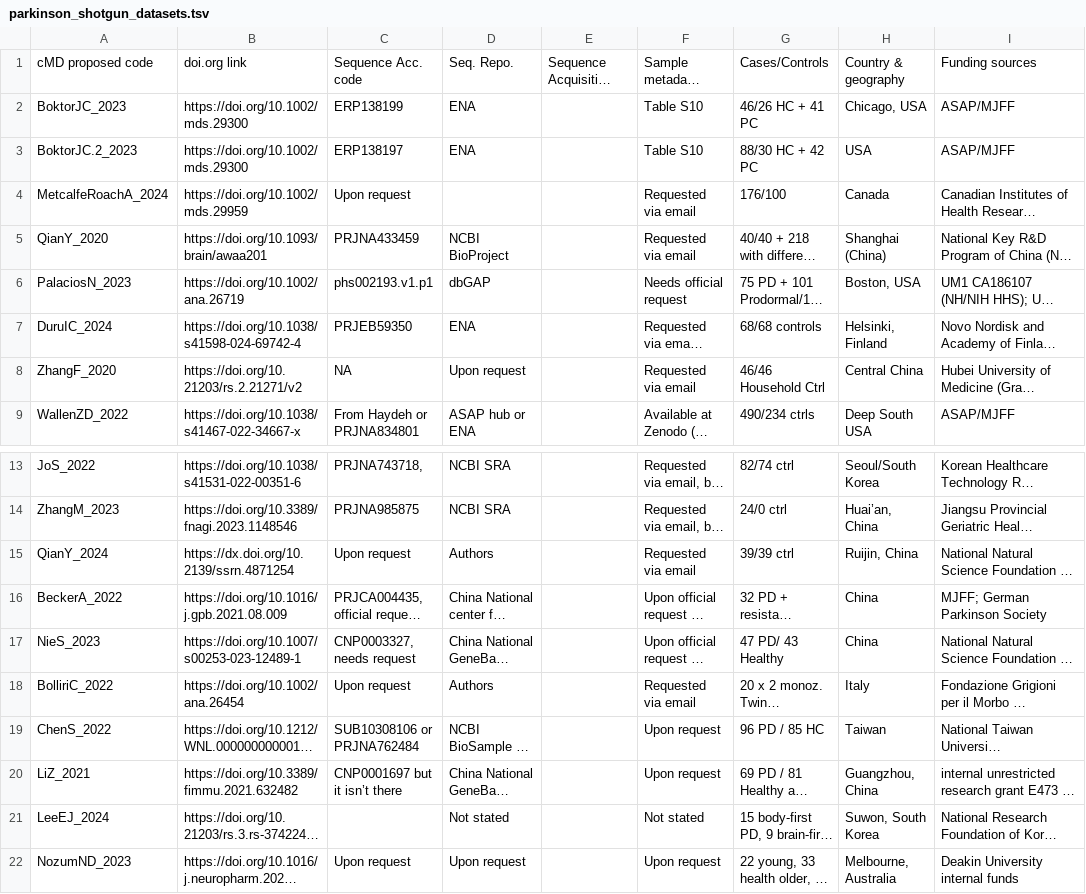
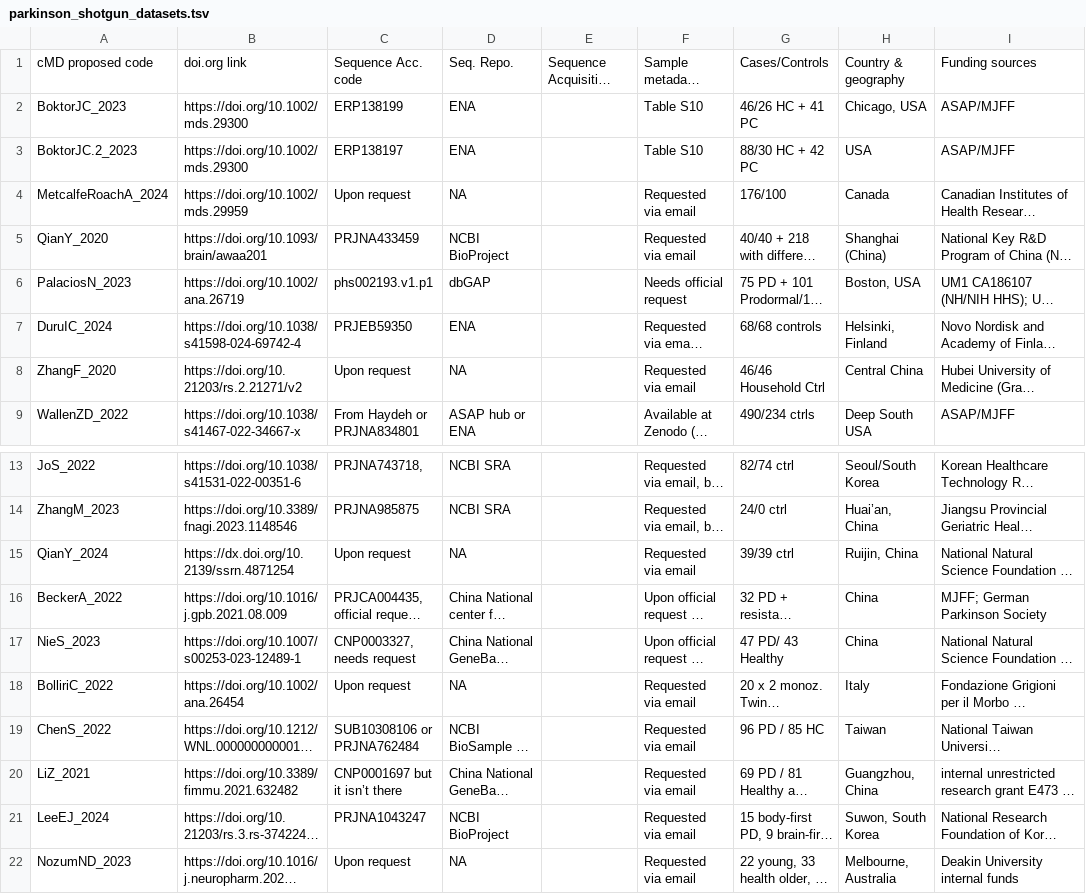
Before and after one commit to SvetlanaUP/parkinsonsMetagenomicData, a TSV file: parkinson_shotgun_datasets.tsv, drawn as a sheet; only a part is shown, gaps mark what is left out; long unchanged cells end in …; the diff names each change by its address in the sheet, - before the commit and + after, or states it on an @@ line.

```diff
--- a/parkinson_shotgun_datasets.tsv
+++ b/parkinson_shotgun_datasets.tsv
-D4: (empty)
+D4: NA
-C8: NA
+C8: Upon request
-D8: Upon request
+D8: NA
-D15: Authors
+D15: NA
-D18: Authors
+D18: NA
-F19:F20: Upon request
+F19:F20: Requested via email
-C21: (empty)
+C21: PRJNA1043247
-D21: Not stated
+D21: NCBI BioProject
-F21: Not stated
+F21: Requested via email
-D22: Upon request
+D22: NA
-F22: Upon request
+F22: Requested via email
```
Also changed, not shown: correspondence_with_authors.tsv, 4 other files.
